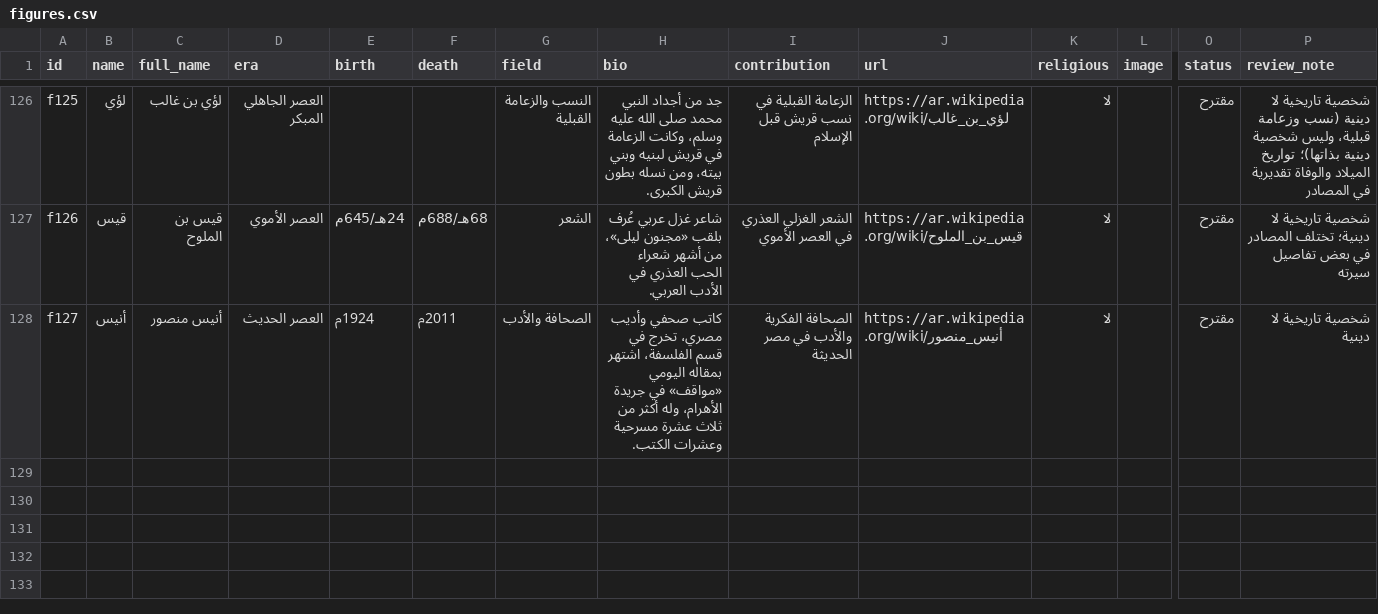
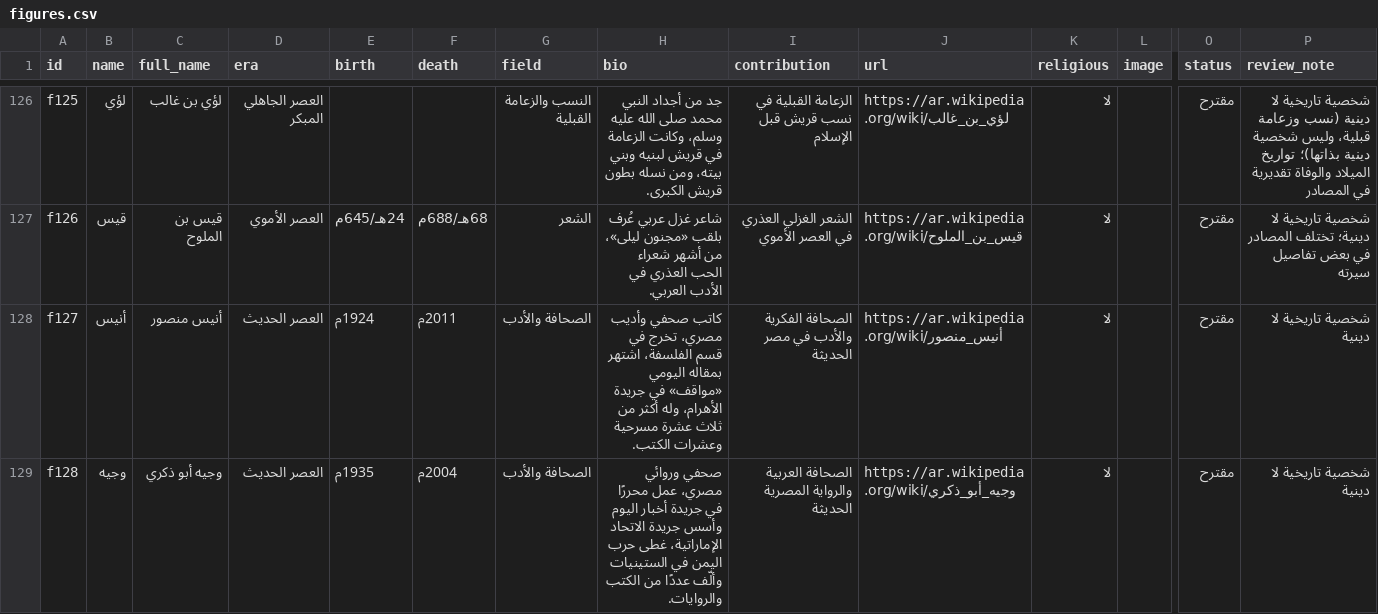
Before and after one commit to AmrShaar13006/dsc-name-quote, a CSV file: data/figures.csv, drawn as a sheet; only a part is shown, gaps mark what is left out; rows hold the shown columns only; the diff names each change by its address in the sheet, - before the commit and + after, or states it on an @@ line.

```diff
--- a/data/figures.csv
+++ b/data/figures.csv
+row 129: f128 | وجيه | وجيه أبو ذكري | العصر الحديث | 1935م | 2004م | الصحافة والأدب | صحفي وروائي مصري، عمل محررًا في جريدة أخبار اليوم وأسس جريدة الاتحاد الإماراتية، غطى حرب اليمن في الستينيات وألّف عددًا من الكتب والروايات. | الصحافة العربية والرواية المصرية الحديثة | https://ar.wikipedia.org/wiki/وجيه_أبو_ذكري | لا |  | مقترح | شخصية تاريخية لا دينية
```
Also changed, not shown: data/celebrities.csv.
